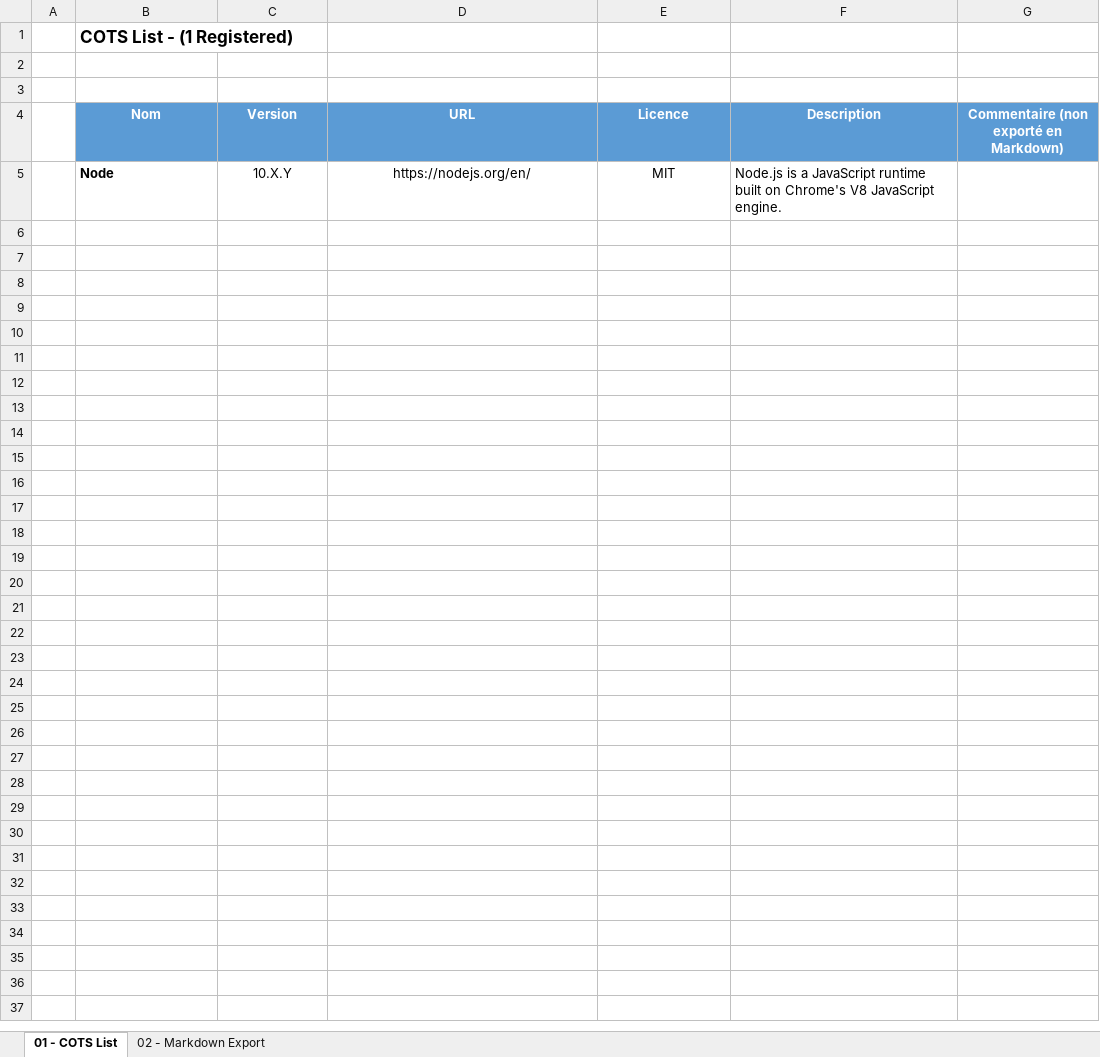
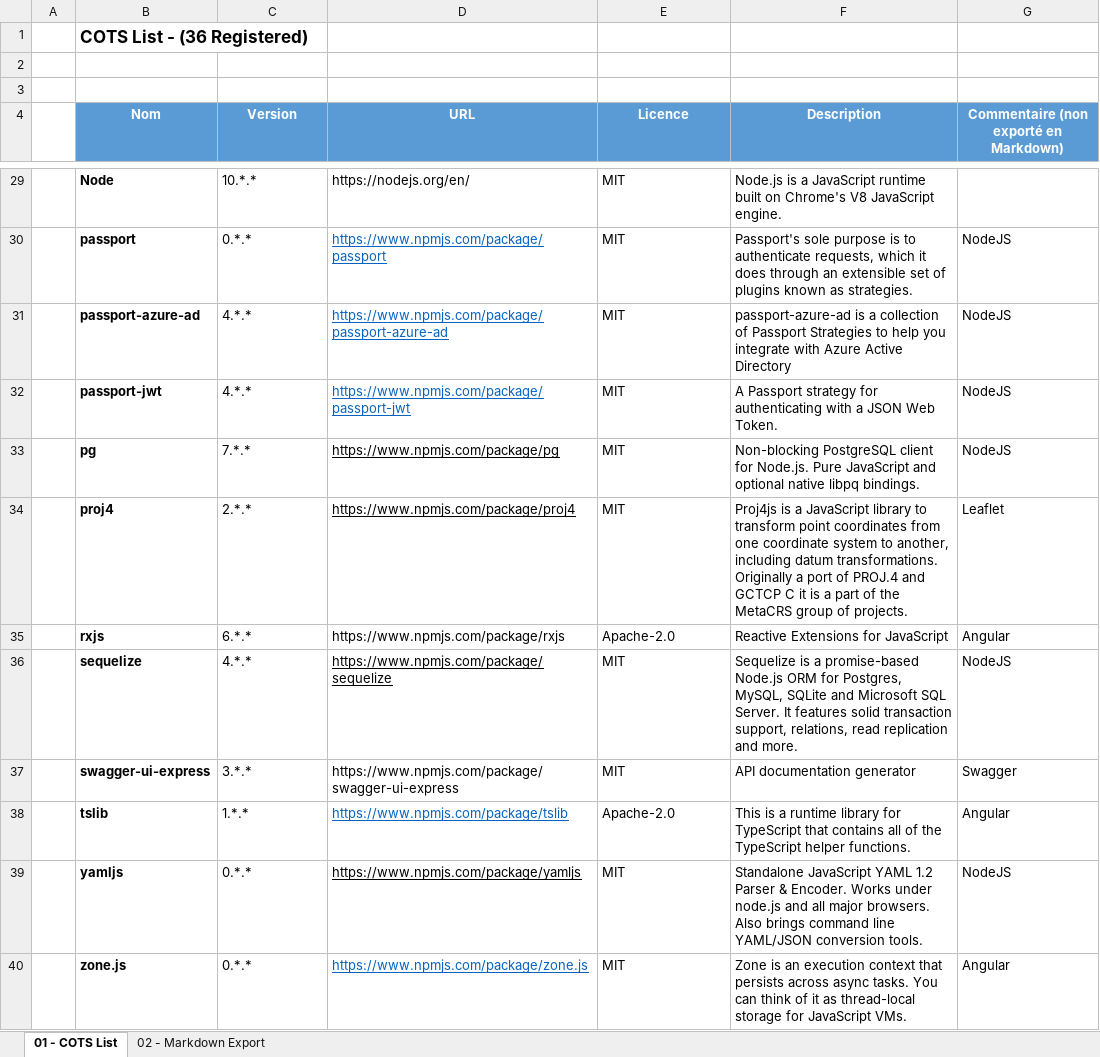
Before and after one commit to cogirep/documentation, an Excel workbook: 01.byd-DataFactory/1.ArchitectureDossier/artifacts/02.cots-list/BYD-DF_COTSLists_v01.00.xlsx, sheet 01 - COTS List, drawn as a sheet; only a part is shown, gaps mark what is left out; values as stored, in another font and other column widths than the file's, no borders; charts and pictures not drawn; addresses are those after the commit; the diff covers the shown part only; the diff names each change by its address in the sheet, - before the commit and + after, or states it on an @@ line.

Commit message:
Maj de la COTS List

```diff
--- a/01.byd-DataFactory/1.ArchitectureDossier/artifacts/02.cots-list/BYD-DF_COTSLists_v01.00.xlsx (sheet 01 - COTS List)
+++ b/01.byd-DataFactory/1.ArchitectureDossier/artifacts/02.cots-list/BYD-DF_COTSLists_v01.00.xlsx (sheet 01 - COTS List)
-B1 (Nom): COTS List - (1 Registered)
+B1 (Nom): COTS List - (36 Registered)
-C29 (Version): 10.X.Y
+C29 (Version): 10.*.*
-C29:E29 alignment: center
+C29:E29 alignment: left
+row 30:  | passport | 0.*.* | https://www.npmjs.com/package/passport | MIT | Passport's sole purpose is to authenticate requests, which it does through an extensible set of plugins known as strategies. | NodeJS
+row 31:  | passport-azure-ad | 4.*.* | https://www.npmjs.com/package/passport-azure-ad | MIT | passport-azure-ad is a collection of Passport Strategies to help you integrate with Azure Active Directory | NodeJS
+row 32:  | passport-jwt | 4.*.* | https://www.npmjs.com/package/passport-jwt | MIT | A Passport strategy for authenticating with a JSON Web Token. | NodeJS
+row 33:  | pg | 7.*.* | https://www.npmjs.com/package/pg | MIT | Non-blocking PostgreSQL client for Node.js. Pure JavaScript and optional native libpq bindings. | NodeJS
+row 34:  | proj4 | 2.*.* | https://www.npmjs.com/package/proj4 | MIT | Proj4js is a JavaScript library to transform point coordinates from one coordinate system to another, including datum transformations. Originally a port of PROJ.4 and GCTCP C it is a part of the MetaCRS group of projects. | Leaflet
+row 35:  | rxjs | 6.*.* | https://www.npmjs.com/package/rxjs | Apache-2.0 | Reactive Extensions for JavaScript | Angular
+row 36:  | sequelize | 4.*.* | https://www.npmjs.com/package/sequelize | MIT | Sequelize is a promise-based Node.js ORM for Postgres, MySQL, SQLite and Microsoft SQL Server. It features solid transaction support, relations, read replication and more. | NodeJS
+row 37:  | swagger-ui-express | 3.*.* | https://www.npmjs.com/package/swagger-ui-express | MIT | API documentation generator | Swagger
+row 38:  | tslib | 1.*.* | https://www.npmjs.com/package/tslib | Apache-2.0 | This is a runtime library for TypeScript that contains all of the TypeScript helper functions. | Angular
+row 39:  | yamljs | 0.*.* | https://www.npmjs.com/package/yamljs | MIT | Standalone JavaScript YAML 1.2 Parser & Encoder. Works under node.js and all major browsers. Also brings command line YAML/JSON conversion tools. | NodeJS
+row 40:  | zone.js | 0.*.* | https://www.npmjs.com/package/zone.js | MIT | Zone is an execution context that persists across async tasks. You can think of it as thread-local storage for JavaScript VMs. | Angular
```
Also changed, not shown: 24 added rows elsewhere in this sheet, sheet 02 - Markdown Export, 1 other file.
